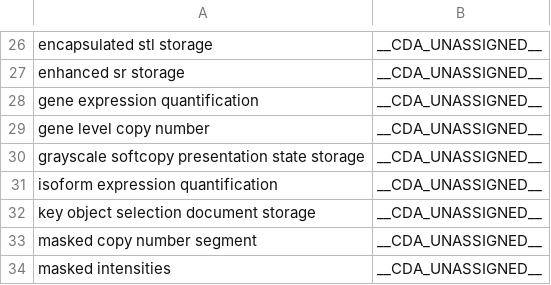
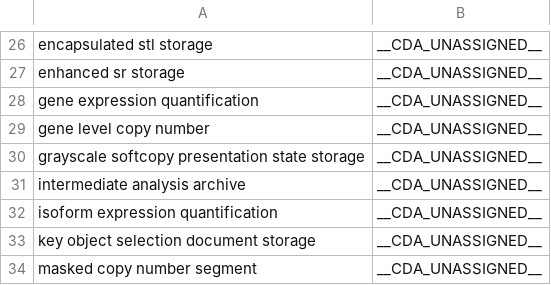
Before and after one commit to CancerDataAggregator/harmonization_reference, a TSV file: value_maps_by_concept/data_type.tsv, drawn as a sheet; only a part is shown, gaps mark what is left out; the shorter side is filled out with more unchanged rows; the diff names each change by its address in the sheet, - before the commit and + after, or states it on an @@ line.

```diff
--- a/value_maps_by_concept/data_type.tsv
+++ b/value_maps_by_concept/data_type.tsv
+row 31: intermediate analysis archive | __CDA_UNASSIGNED__
```
Also changed, not shown: value_maps_by_concept/anatomic_site.tsv, value_maps_by_concept/stage.tsv, 2 other files.
